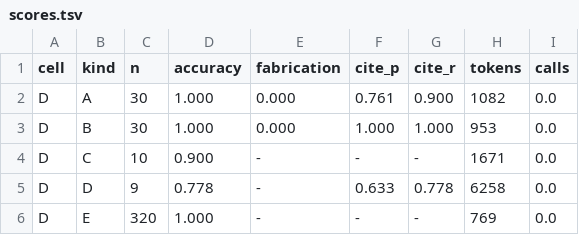
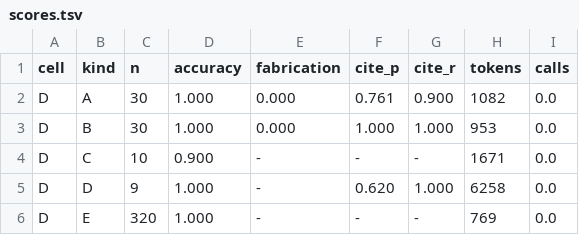
Before and after one commit to glmcz/mnp-research-standardization, a TSV file: data/interim/runs/celld-sweep-20260927/scores.tsv, drawn as a sheet.

```diff
--- a/data/interim/runs/celld-sweep-20260927/scores.tsv
+++ b/data/interim/runs/celld-sweep-20260927/scores.tsv
@@ -4,3 +4,3 @@ D	B	30	1.000	0.000	1.000	1.000	953	0.0
 D	C	10	0.900	-	-	-	1671	0.0
-D	D	9	0.778	-	0.633	0.778	6258	0.0
+D	D	9	1.000	-	0.620	1.000	6258	0.0
 D	E	320	1.000	-	-	-	769	0.0
```
Also changed, not shown: 5 other files.
